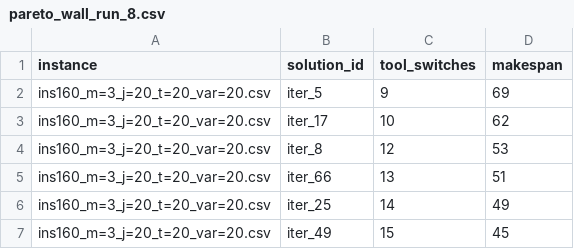
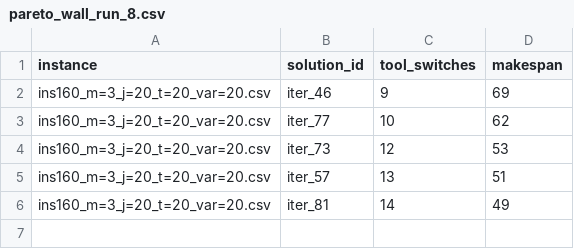
Before and after one commit to IgorFalco/ssp_npm_multi_obj, a CSV file: src/POO/results/pareto_wall_run_8.csv, drawn as a sheet.

```diff
--- a/src/POO/results/pareto_wall_run_8.csv
+++ b/src/POO/results/pareto_wall_run_8.csv
@@ -1,7 +1,6 @@
 instance,solution_id,tool_switches,makespan
-ins160_m=3_j=20_t=20_var=20.csv,iter_5,9,69
-ins160_m=3_j=20_t=20_var=20.csv,iter_17,10,62
-ins160_m=3_j=20_t=20_var=20.csv,iter_8,12,53
-ins160_m=3_j=20_t=20_var=20.csv,iter_66,13,51
-ins160_m=3_j=20_t=20_var=20.csv,iter_25,14,49
-ins160_m=3_j=20_t=20_var=20.csv,iter_49,15,45
+ins160_m=3_j=20_t=20_var=20.csv,iter_46,9,69
+ins160_m=3_j=20_t=20_var=20.csv,iter_77,10,62
+ins160_m=3_j=20_t=20_var=20.csv,iter_73,12,53
+ins160_m=3_j=20_t=20_var=20.csv,iter_57,13,51
+ins160_m=3_j=20_t=20_var=20.csv,iter_81,14,49
```
Also changed, not shown: src/POO/results/pareto_wall_run_10.csv, src/POO/results/pareto_wall_run_2.csv, 38 other files.
